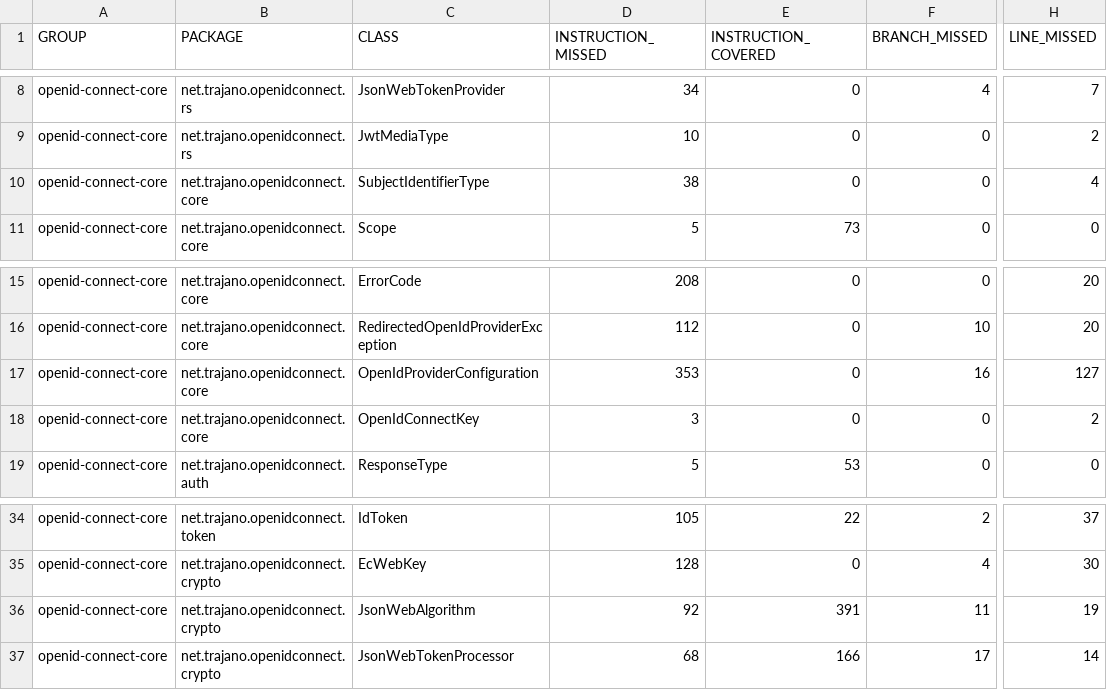
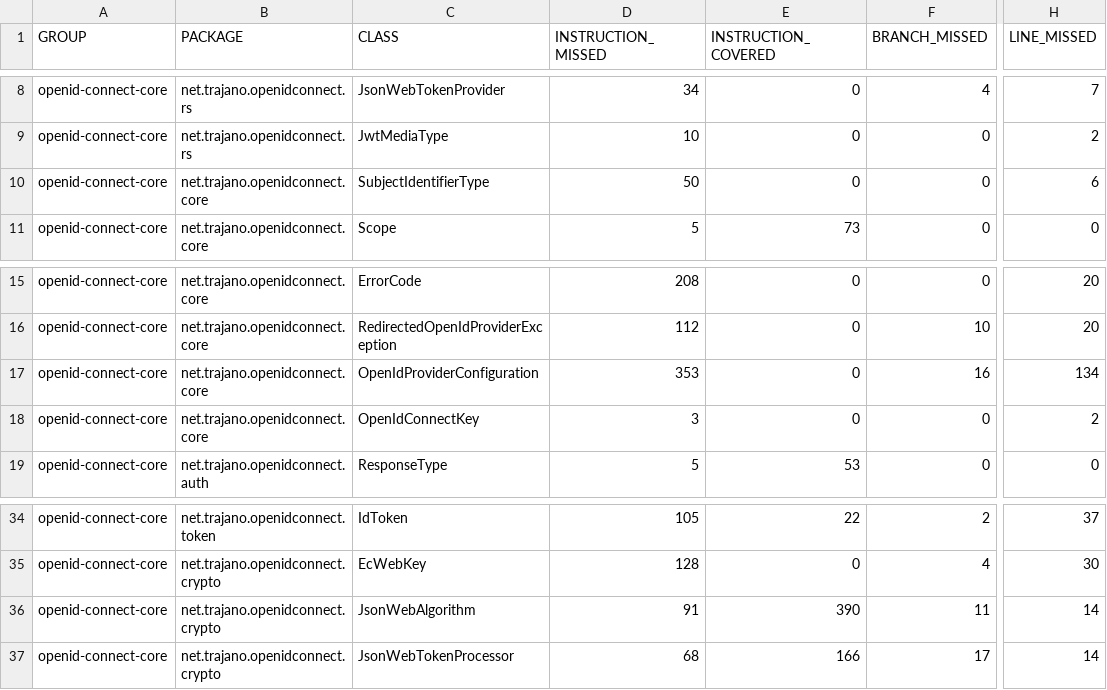
Before and after one commit to trajano/openid-connect, a CSV file: openid-connect-core/jacoco/jacoco.csv, drawn as a sheet; only a part is shown, gaps mark what is left out; the diff names each change by its address in the sheet, - before the commit and + after, or states it on an @@ line.

```diff
--- a/openid-connect-core/jacoco/jacoco.csv
+++ b/openid-connect-core/jacoco/jacoco.csv
-D10 (INSTRUCTION_MISSED): 38
+D10 (INSTRUCTION_MISSED): 50
-H10 (LINE_MISSED): 4
+H10 (LINE_MISSED): 6
-H17 (LINE_MISSED): 127
+H17 (LINE_MISSED): 134
-D36 (INSTRUCTION_MISSED): 92
+D36 (INSTRUCTION_MISSED): 91
-E36 (INSTRUCTION_COVERED): 391
+E36 (INSTRUCTION_COVERED): 390
-H36 (LINE_MISSED): 19
+H36 (LINE_MISSED): 14
```
Also changed, not shown: 40 other files.
